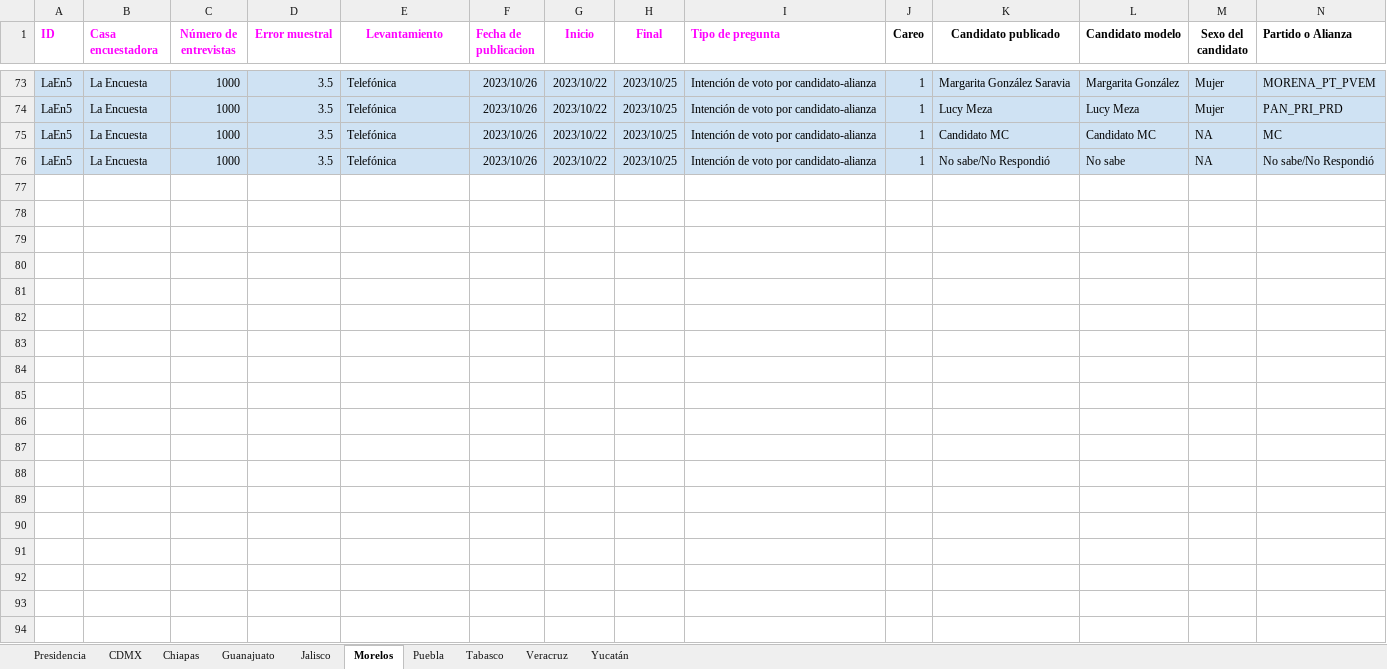
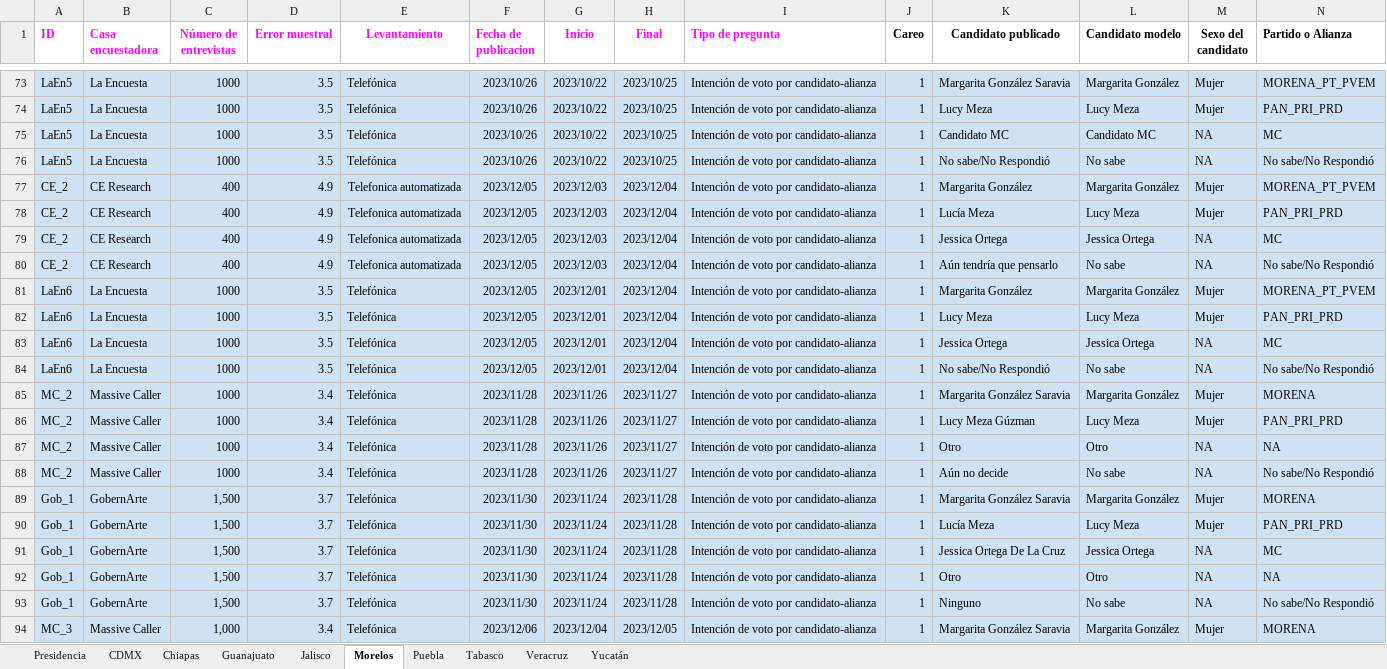
Before and after one commit to AllanJ93/gp_polls, an Excel workbook: Insumos/bd_gppolls.xlsx, sheet Morelos, drawn as a sheet; only a part is shown, gaps mark what is left out; values as stored, in another font and other column widths than the file's, no borders; charts and pictures not drawn; rows hold the shown columns only; the diff covers the shown part only; the diff names each change by its address in the sheet, - before the commit and + after, or states it on an @@ line.

```diff
--- a/Insumos/bd_gppolls.xlsx (sheet Morelos)
+++ b/Insumos/bd_gppolls.xlsx (sheet Morelos)
+row 77: CE_2 | CE Research | 400 | 4.9 | Telefonica automatizada | 2023/12/05 | 2023/12/03 | 2023/12/04 | Intención de voto por candidato-alianza | 1 | Margarita González | Margarita González | Mujer | MORENA_PT_PVEM
+row 78: CE_2 | CE Research | 400 | 4.9 | Telefonica automatizada | 2023/12/05 | 2023/12/03 | 2023/12/04 | Intención de voto por candidato-alianza | 1 | Lucía Meza | Lucy Meza | Mujer | PAN_PRI_PRD
+row 79: CE_2 | CE Research | 400 | 4.9 | Telefonica automatizada | 2023/12/05 | 2023/12/03 | 2023/12/04 | Intención de voto por candidato-alianza | 1 | Jessica Ortega | Jessica Ortega | NA | MC
+row 80: CE_2 | CE Research | 400 | 4.9 | Telefonica automatizada | 2023/12/05 | 2023/12/03 | 2023/12/04 | Intención de voto por candidato-alianza | 1 | Aún tendría que pensarlo | No sabe | NA | No sabe/No Respondió
+row 81: LaEn6 | La Encuesta | 1000 | 3.5 | Telefónica | 2023/12/05 | 2023/12/01 | 2023/12/04 | Intención de voto por candidato-alianza | 1 | Margarita González | Margarita González | Mujer | MORENA_PT_PVEM
+row 82: LaEn6 | La Encuesta | 1000 | 3.5 | Telefónica | 2023/12/05 | 2023/12/01 | 2023/12/04 | Intención de voto por candidato-alianza | 1 | Lucy Meza | Lucy Meza | Mujer | PAN_PRI_PRD
+row 83: LaEn6 | La Encuesta | 1000 | 3.5 | Telefónica | 2023/12/05 | 2023/12/01 | 2023/12/04 | Intención de voto por candidato-alianza | 1 | Jessica Ortega | Jessica Ortega | NA | MC
+row 84: LaEn6 | La Encuesta | 1000 | 3.5 | Telefónica | 2023/12/05 | 2023/12/01 | 2023/12/04 | Intención de voto por candidato-alianza | 1 | No sabe/No Respondió | No sabe | NA | No sabe/No Respondió
+row 85: MC_2 | Massive Caller | 1000 | 3.4 | Telefónica | 2023/11/28 | 2023/11/26 | 2023/11/27 | Intención de voto por candidato-alianza | 1 | Margarita González Saravia | Margarita González | Mujer | MORENA
+row 86: MC_2 | Massive Caller | 1000 | 3.4 | Telefónica | 2023/11/28 | 2023/11/26 | 2023/11/27 | Intención de voto por candidato-alianza | 1 | Lucy Meza Gúzman | Lucy Meza | Mujer | PAN_PRI_PRD
+row 87: MC_2 | Massive Caller | 1000 | 3.4 | Telefónica | 2023/11/28 | 2023/11/26 | 2023/11/27 | Intención de voto por candidato-alianza | 1 | Otro | Otro | NA | NA
+row 88: MC_2 | Massive Caller | 1000 | 3.4 | Telefónica | 2023/11/28 | 2023/11/26 | 2023/11/27 | Intención de voto por candidato-alianza | 1 | Aún no decide | No sabe | NA | No sabe/No Respondió
+row 89: Gob_1 | GobernArte | 1,500 | 3.7 | Telefónica | 2023/11/30 | 2023/11/24 | 2023/11/28 | Intención de voto por candidato-alianza | 1 | Margarita González Saravia | Margarita González | Mujer | MORENA
+row 90: Gob_1 | GobernArte | 1,500 | 3.7 | Telefónica | 2023/11/30 | 2023/11/24 | 2023/11/28 | Intención de voto por candidato-alianza | 1 | Lucía Meza | Lucy Meza | Mujer | PAN_PRI_PRD
+row 91: Gob_1 | GobernArte | 1,500 | 3.7 | Telefónica | 2023/11/30 | 2023/11/24 | 2023/11/28 | Intención de voto por candidato-alianza | 1 | Jessica Ortega De La Cruz | Jessica Ortega | NA | MC
+row 92: Gob_1 | GobernArte | 1,500 | 3.7 | Telefónica | 2023/11/30 | 2023/11/24 | 2023/11/28 | Intención de voto por candidato-alianza | 1 | Otro | Otro | NA | NA
+row 93: Gob_1 | GobernArte | 1,500 | 3.7 | Telefónica | 2023/11/30 | 2023/11/24 | 2023/11/28 | Intención de voto por candidato-alianza | 1 | Ninguno | No sabe | NA | No sabe/No Respondió
+row 94: MC_3 | Massive Caller | 1,000 | 3.4 | Telefónica | 2023/12/06 | 2023/12/04 | 2023/12/05 | Intención de voto por candidato-alianza | 1 | Margarita González Saravia | Margarita González | Mujer | MORENA
```
Also changed, not shown: 11 added rows elsewhere in this sheet, sheet Presidencia, sheet CDMX, sheet Guanajuato, sheet Chiapas, sheet Jalisco, sheet Tabasco, 3 more sheets, 12 other files.
